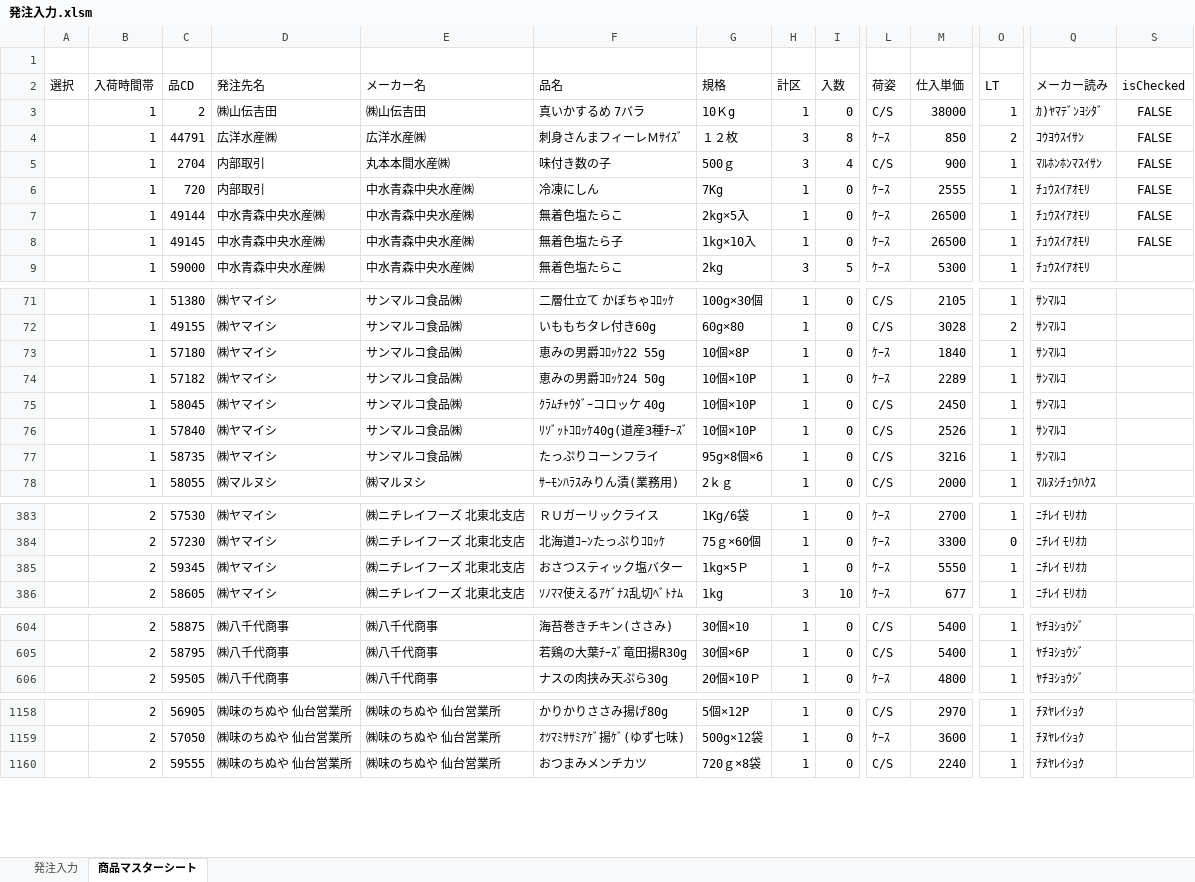
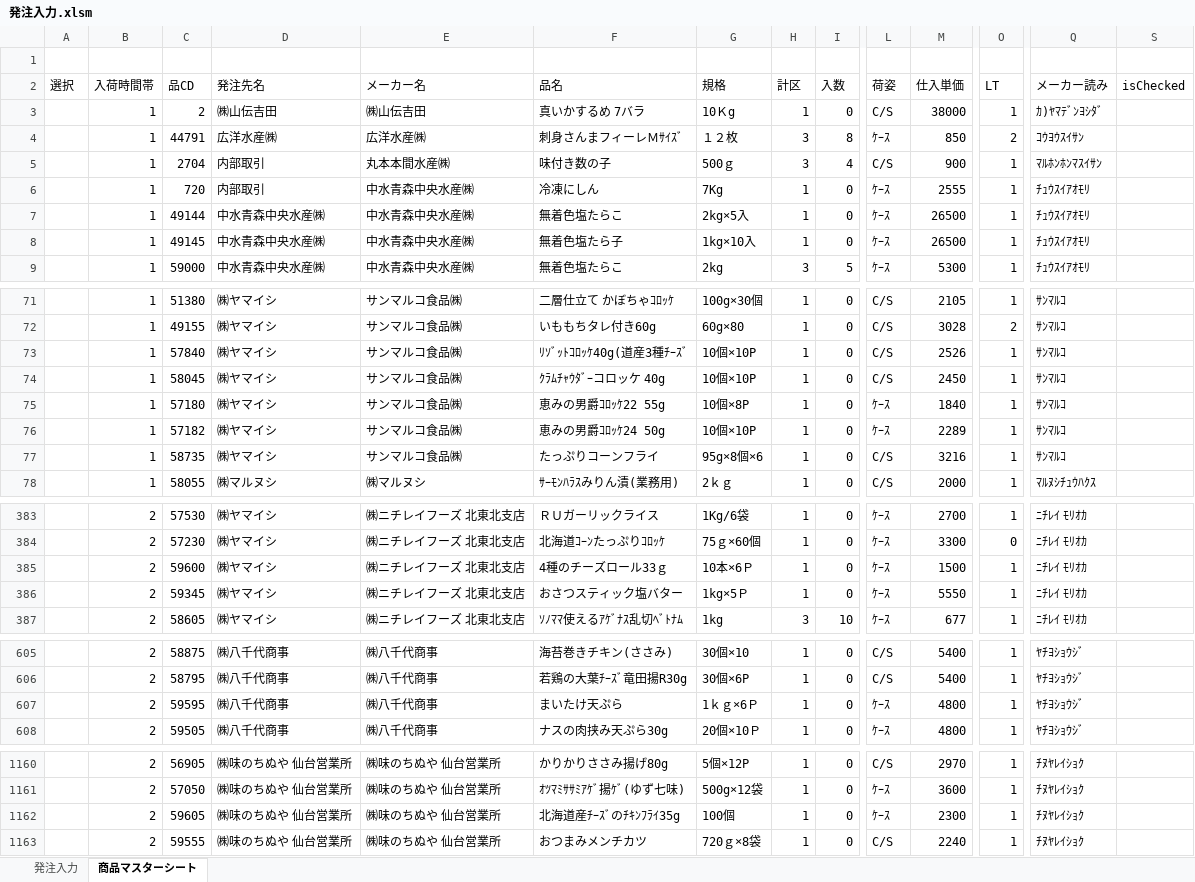
Before and after one commit to kouseidegozaru/excel-order-manage, an Excel workbook: 発注管理/bin/発注入力.xlsm, sheet 商品マスターシート, drawn as a sheet; only a part is shown, gaps mark what is left out; values as stored, in another font and other column widths than the file's, no borders; charts and pictures and conditional formats and table styles not drawn; rows hold the shown columns only; the diff covers the shown part only; the diff names each change by its address in the sheet, - before the commit and + after, or states it on an @@ line.

```diff
--- a/発注管理/bin/発注入力.xlsm (sheet 商品マスターシート)
+++ b/発注管理/bin/発注入力.xlsm (sheet 商品マスターシート)
-S3:S8 (isChecked): FALSE
+S3:S8 (isChecked): (empty)
@@ row 76 moved to row 73: 1 @@
@@ row 75 moved to row 74: 1 @@
+row 385:  | 2 | 59600 | ㈱ヤマイシ | ㈱ニチレイフーズ 北東北支店 | 4種のチーズロール33ｇ | 10本×6Ｐ | 1 | 0 | ｹｰｽ | 1500 | 1 | ﾆﾁﾚｲ ﾓﾘｵｶ
+row 607:  | 2 | 59595 | ㈱八千代商事 | ㈱八千代商事 | まいたけ天ぷら | 1ｋｇ×6Ｐ | 1 | 0 | ｹｰｽ | 4800 | 1 | ﾔﾁﾖｼｮｳｼﾞ
+row 1162:  | 2 | 59605 | ㈱味のちぬや 仙台営業所 | ㈱味のちぬや 仙台営業所 | 北海道産ﾁｰｽﾞのﾁｷﾝﾌﾗｲ35g | 100個 | 1 | 0 | ｹｰｽ | 2300 | 1 | ﾁﾇﾔﾚｲｼｮｸ
```
Also changed, not shown: 19 moved rows and 2 edited cells elsewhere in this sheet, charts or pictures, 1 other file.
